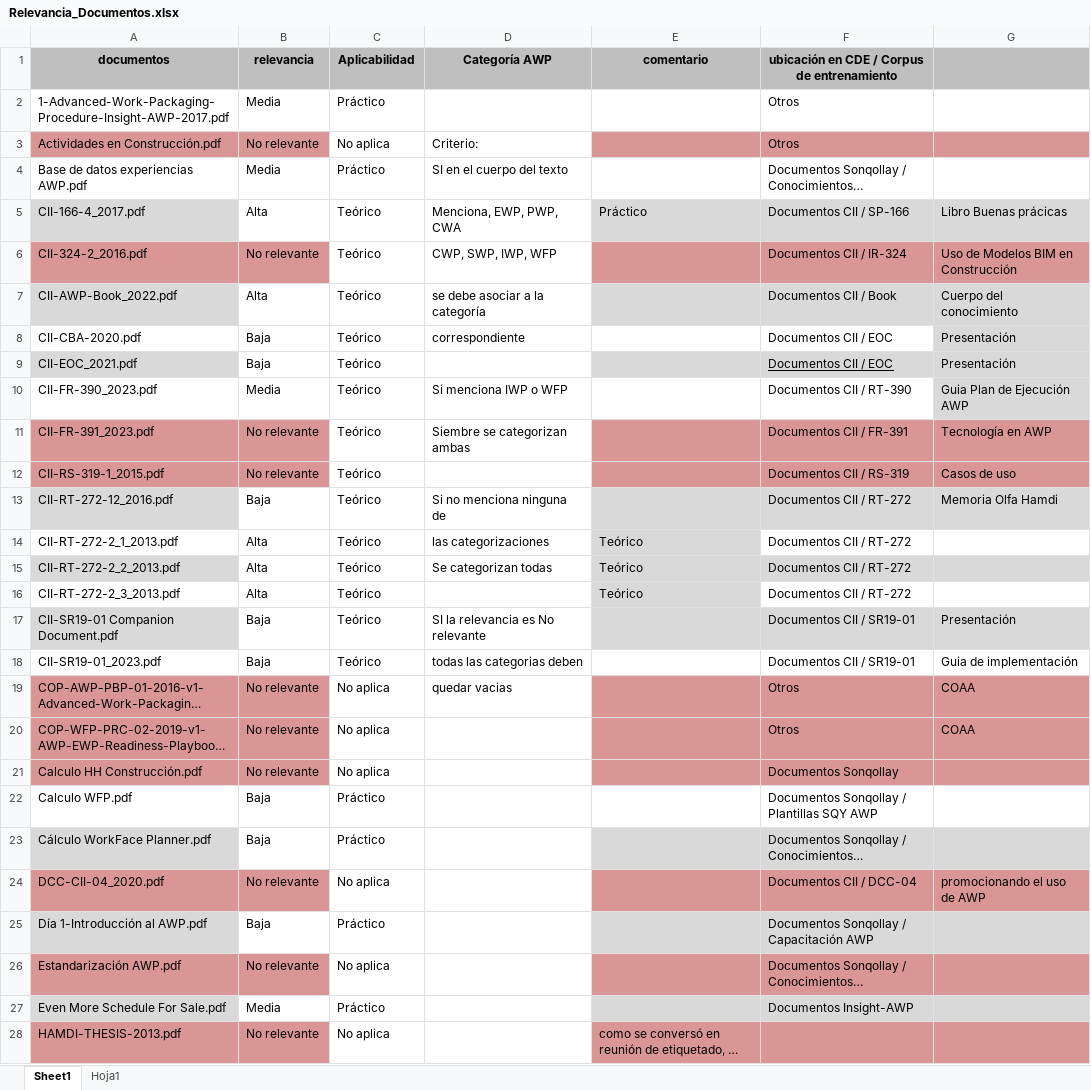
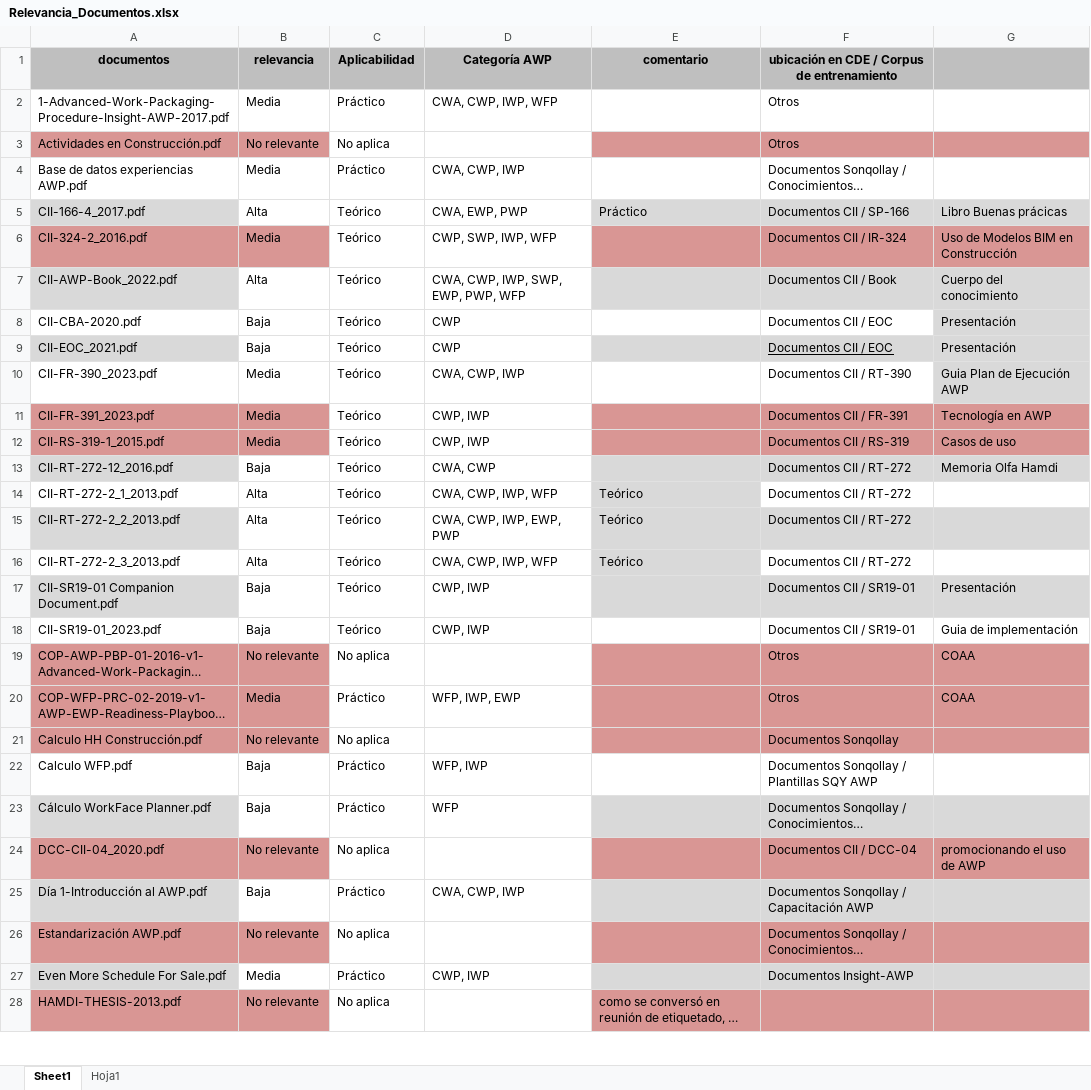
Before and after one commit to nachitomate-cell/Extension-LabelStudio., an Excel workbook: Relevancia_Documentos.xlsx, sheet Sheet1, drawn as a sheet; only a part is shown; long unchanged cells end in …; values as stored, in another font and other column widths than the file's, no borders; the diff covers the shown part only; the diff names each change by its address in the sheet, - before the commit and + after, or states it on an @@ line.

```diff
--- a/Relevancia_Documentos.xlsx (sheet Sheet1)
+++ b/Relevancia_Documentos.xlsx (sheet Sheet1)
-D2 (Categoría AWP): (empty)
+D2 (Categoría AWP): CWA, CWP, IWP, WFP
-D3 (Categoría AWP): Criterio:
+D3 (Categoría AWP): (empty)
-D4 (Categoría AWP): SI en el cuerpo del texto
+D4 (Categoría AWP): CWA, CWP, IWP
-D5 (Categoría AWP): Menciona, EWP, PWP, CWA
+D5 (Categoría AWP): CWA, EWP, PWP
-B6 (relevancia): No relevante
+B6 (relevancia): Media
-D7 (Categoría AWP): se debe asociar a la categoría
+D7 (Categoría AWP): CWA, CWP, IWP, SWP, EWP, PWP, WFP
-D8 (Categoría AWP): correspondiente
+D8 (Categoría AWP): CWP
-D9 (Categoría AWP): (empty)
+D9 (Categoría AWP): CWP
-D10 (Categoría AWP): Si menciona IWP o WFP
+D10 (Categoría AWP): CWA, CWP, IWP
-B11:B12 (relevancia): No relevante
+B11:B12 (relevancia): Media
-D11 (Categoría AWP): Siembre se categorizan ambas
+D11 (Categoría AWP): CWP, IWP
-D12 (Categoría AWP): (empty)
+D12 (Categoría AWP): CWP, IWP
-D13 (Categoría AWP): Si no menciona ninguna de
+D13 (Categoría AWP): CWA, CWP
-D14 (Categoría AWP): las categorizaciones
+D14 (Categoría AWP): CWA, CWP, IWP, WFP
-D15 (Categoría AWP): Se categorizan todas
+D15 (Categoría AWP): CWA, CWP, IWP, EWP, PWP
-D16 (Categoría AWP): (empty)
+D16 (Categoría AWP): CWA, CWP, IWP, WFP
-D17 (Categoría AWP): SI la relevancia es No relevante
+D17 (Categoría AWP): CWP, IWP
-D18 (Categoría AWP): todas las categorias deben
+D18 (Categoría AWP): CWP, IWP
-D19 (Categoría AWP): quedar vacias
+D19 (Categoría AWP): (empty)
-B20 (relevancia): No relevante
+B20 (relevancia): Media
-C20 (Aplicabilidad): No aplica
+C20 (Aplicabilidad): Práctico
-D20 (Categoría AWP): (empty)
+D20 (Categoría AWP): WFP, IWP, EWP
-D22 (Categoría AWP): (empty)
+D22 (Categoría AWP): WFP, IWP
-D23 (Categoría AWP): (empty)
+D23 (Categoría AWP): WFP
-D25 (Categoría AWP): (empty)
+D25 (Categoría AWP): CWA, CWP, IWP
-D27 (Categoría AWP): (empty)
+D27 (Categoría AWP): CWP, IWP
```
Also changed, not shown: 59 edited cells elsewhere in this sheet, 8 other files.
